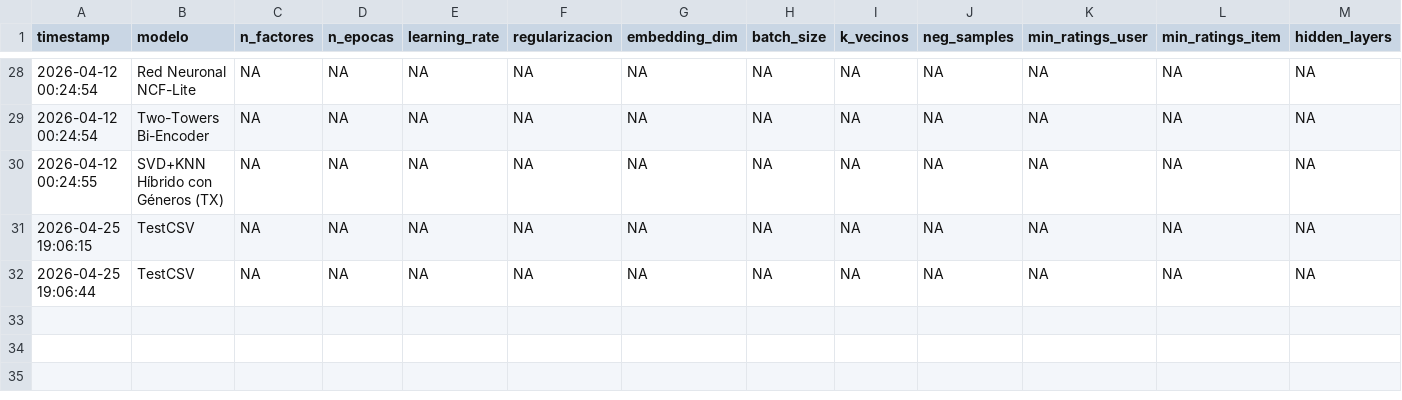
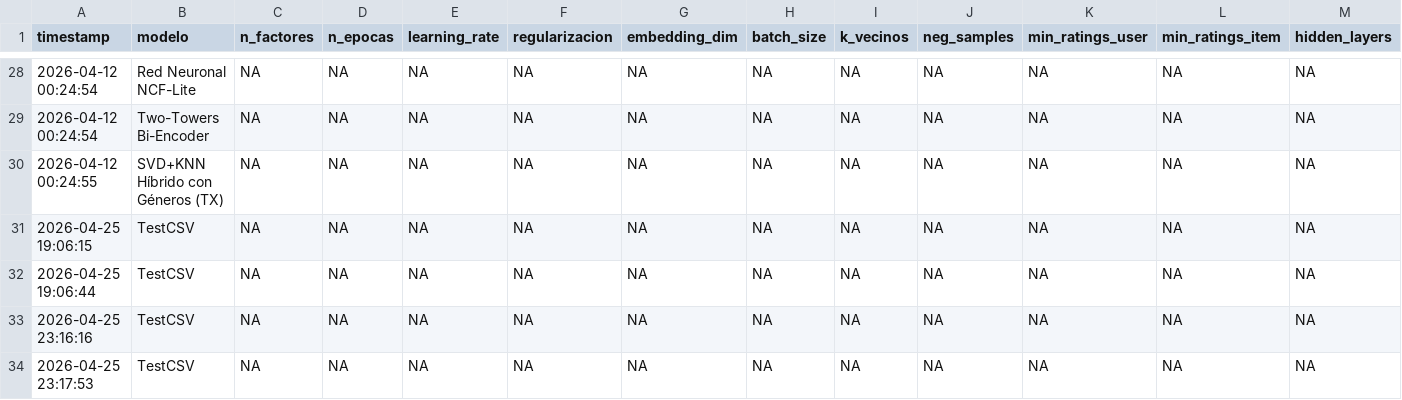
Before and after one commit to juliogo666-art/Streaming, a CSV file: src/utils/historial_metricas.csv, drawn as a sheet; only a part is shown, gaps mark what is left out; rows hold the shown columns only; the diff names each change by its address in the sheet, - before the commit and + after, or states it on an @@ line.

```diff
--- a/src/utils/historial_metricas.csv
+++ b/src/utils/historial_metricas.csv
+row 33: 2026-04-25 23:16:16 | TestCSV | NA | NA | NA | NA | NA | NA | NA | NA | NA | NA | NA
+row 34: 2026-04-25 23:17:53 | TestCSV | NA | NA | NA | NA | NA | NA | NA | NA | NA | NA | NA
```
Also changed, not shown: 16 other files.
